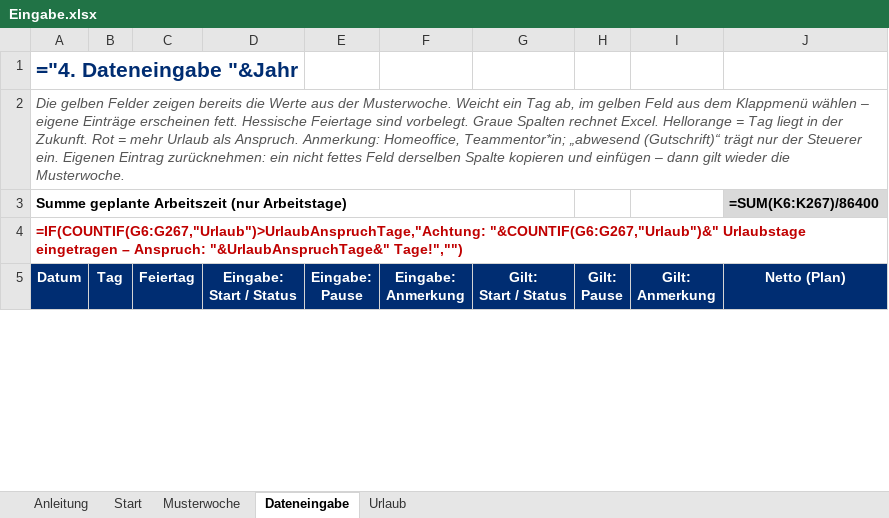
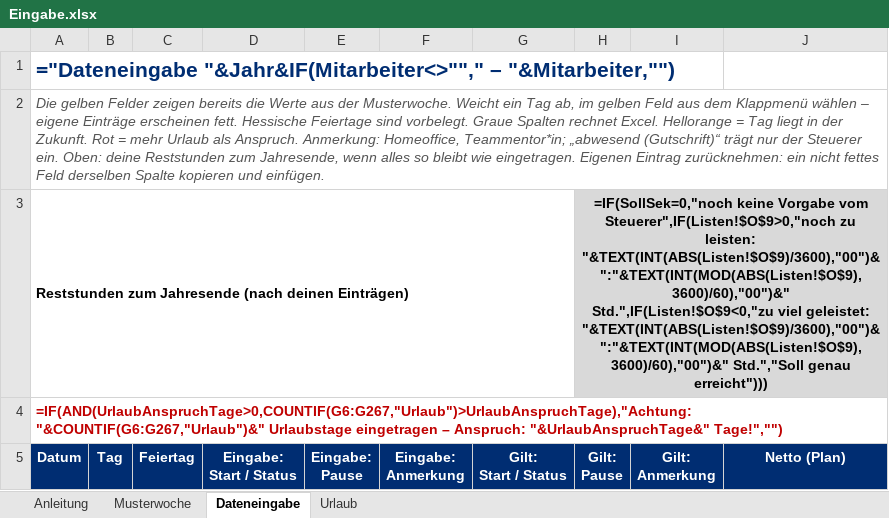
Before and after one commit to marchens1977/Arbeitszeiterfassung, an Excel workbook: excel/vorlagen/Eingabe.xlsx, sheet Dateneingabe, drawn as a sheet; only a part is shown; values as stored, in another font and other column widths than the file's, no borders; formulas without a stored value are shown as written; conditional formats not drawn; removed rows and columns are numbered as before the commit, all else as after; the diff covers the shown part only; the diff names each change by its address in the sheet, - before the commit and + after, or states it on an @@ line.

```diff
--- a/excel/vorlagen/Eingabe.xlsx (sheet Dateneingabe)
+++ b/excel/vorlagen/Eingabe.xlsx (sheet Dateneingabe)
-sheet tab: Start
-A1 (Datum): ="4. Dateneingabe "&Jahr
+A1 (Datum): ="Dateneingabe "&Jahr&IF(Mitarbeiter<>""," – "&Mitarbeiter,"")
-A2 (Datum): …Steuerer ein. Eigenen Eintrag zurücknehmen: ein nicht fettes Feld derselben Spalte kopieren und einfügen – dann gilt wieder die Musterwoche.
+A2 (Datum): …Steuerer ein. Oben: deine Reststunden zum Jahresende, wenn alles so bleibt wie eingetragen. Eigenen Eintrag zurücknehmen: ein nicht fettes Feld derselben Spalte kopieren und einfügen.
-row 3: Summe geplante Arbeitszeit (nur Arbeitstage) |  |  |  |  |  |  |  |  | =SUM(K6:K267)/86400
+row 3: Reststunden zum Jahresende (nach deinen Einträgen) |  |  |  |  |  |  | =IF(SollSek=0,"noch keine Vorgabe vom Steuerer",IF(Listen!$O$9>0,"noch zu leisten: "&TEXT(INT(ABS(Listen!$O$9)/3600),"00")&":"&TEXT(INT(MOD(ABS(Listen!$O$9),3600)/60),"00")&" Std.",IF(Listen!$O$9<0,"zu viel geleistet: "&TEXT(INT(ABS(Listen!$O$9)/3600),"00")&":"&TEXT(INT(MOD(ABS(Listen!$O$9),3600)/60),"00")&" Std.","Soll genau erreicht")))
-A4 (Datum): =IF(COUNTIF(G6:G267,"Urlaub")>UrlaubAnspruchTage,"Achtung: "&COUNTIF(G6:G267,"Urlaub")&" Urlaubstage…
+A4 (Datum): =IF(AND(UrlaubAnspruchTage>0,COUNTIF(G6:G267,"Urlaub")>UrlaubAnspruchTage),"Achtung: "&COUNTIF(G6:G267,"Urlaub")&" Urlaubstage…
```
Also changed, not shown: 1048 edited cells elsewhere in this sheet, sheet Anleitung, sheet Urlaub, sheet Musterwoche, hidden cells, excel/vorlagen/Stundenzettel-Vorlage.xlsx, 4 other files.
